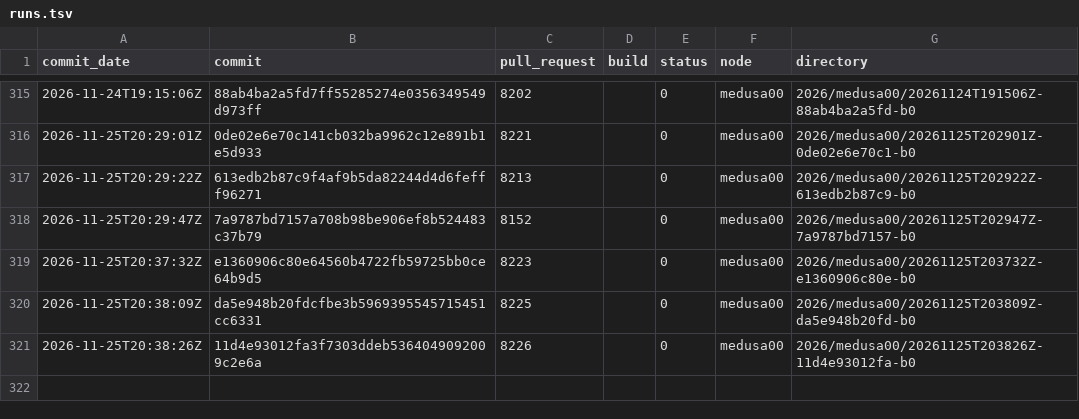
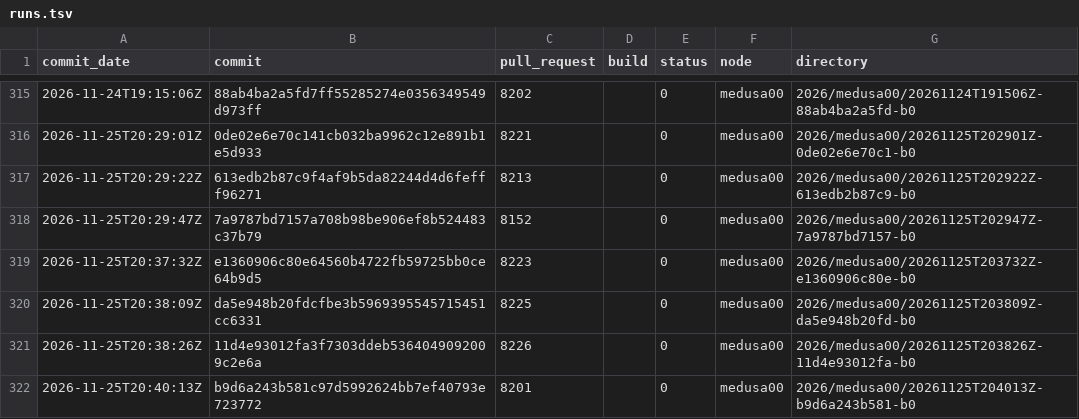
Before and after one commit to TheHPXProject/hpx-performance, a TSV file: runs.tsv, drawn as a sheet; only a part is shown, gaps mark what is left out; the diff names each change by its address in the sheet, - before the commit and + after, or states it on an @@ line.

```diff
--- a/runs.tsv
+++ b/runs.tsv
+row 322: 2026-11-25T20:40:13Z | b9d6a243b581c97d5992624bb7ef40793e723772 | 8201 |  | 0 | medusa00 | 2026/medusa00/20261125T204013Z-b9d6a243b581-b0
```
Also changed, not shown: 32 other files.
